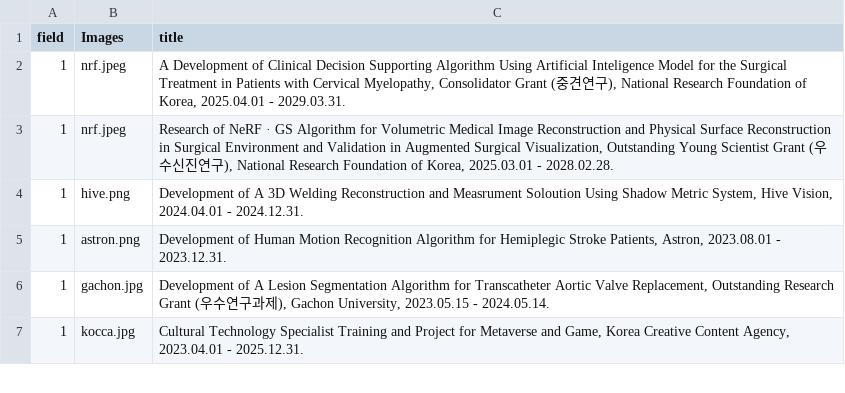
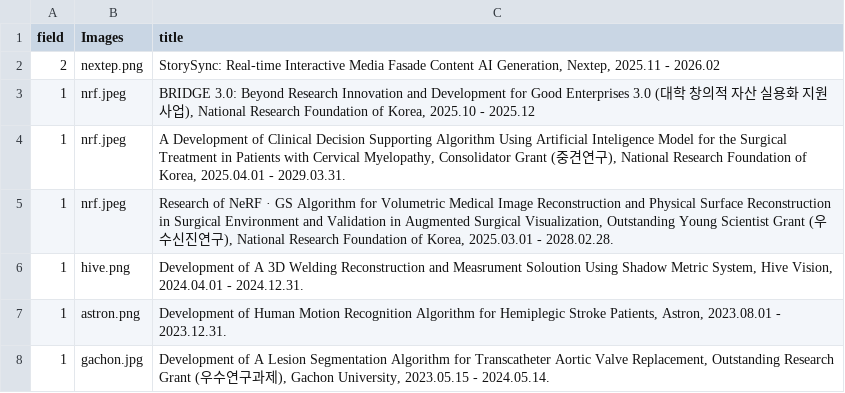
Before and after one commit to Gachon-VisualizationandMixedRealityLab/VOM, a CSV file: assets/csv/grant.csv, drawn as a sheet; only a part is shown; the shorter side is filled out with more unchanged rows.

Commit message:
update-2025-11-15-v1
사진, 수상, grant update

```diff
--- a/assets/csv/grant.csv
+++ b/assets/csv/grant.csv
@@ -1,2 +1,4 @@
 field,Images,title
+2,nextep.png,"StorySync: Real-time Interactive Media Fasade Content AI Generation, Nextep, 2025.11 - 2026.02 "
+1,nrf.jpeg,"BRIDGE 3.0: Beyond Research Innovation and Development for Good Enterprises 3.0 (대학 창의적 자산 실용화 지원 사업), National Research Foundation of Korea, 2025.10 - 2025.12"
 1,nrf.jpeg,"A Development of Clinical Decision Supporting Algorithm Using Artificial Inteligence Model for the Surgical Treatment in Patients with Cervical Myelopathy, Consolidator Grant (중견연구), National Research Foundation of Korea, 2025.04.01 - 2029.03.31. "
```
Also changed, not shown: 8 other files.
